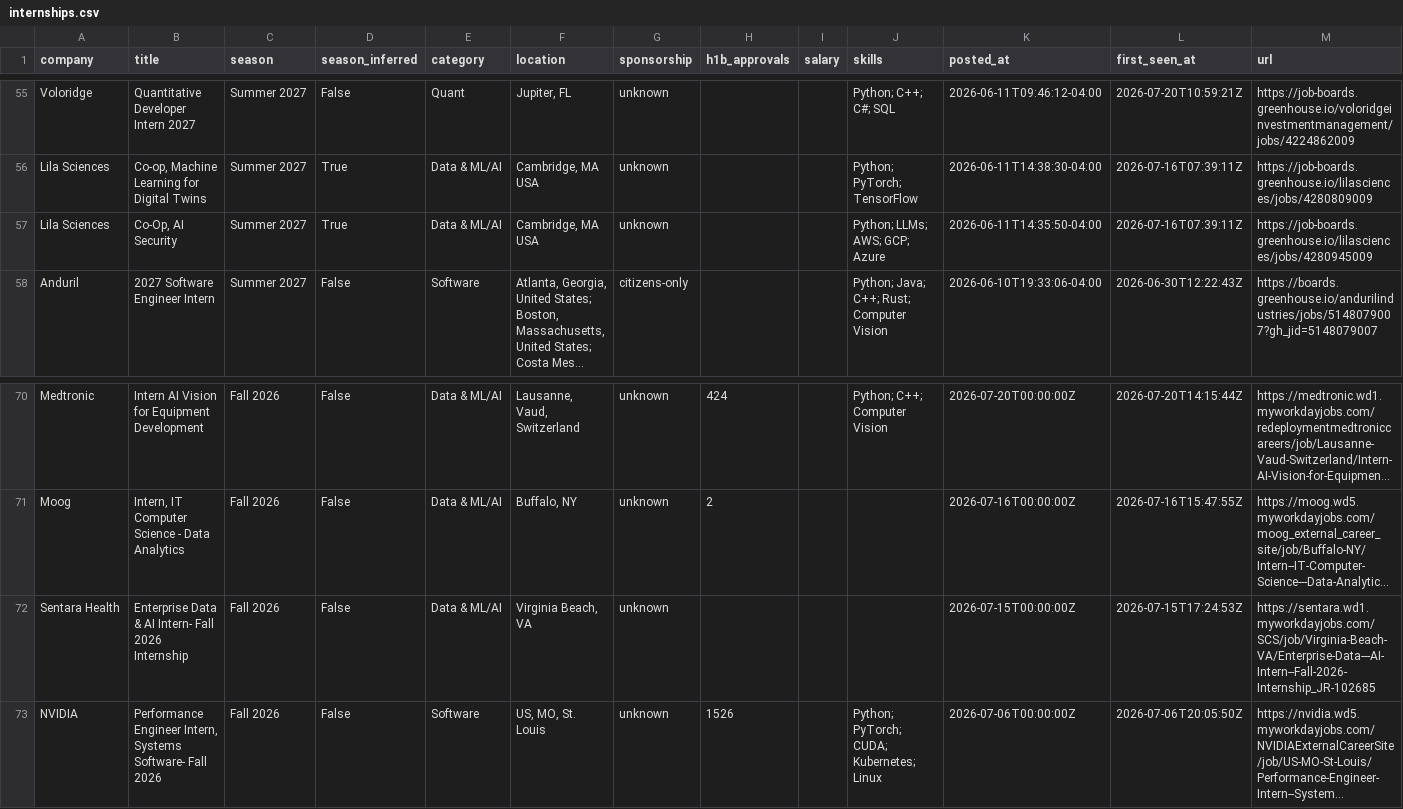
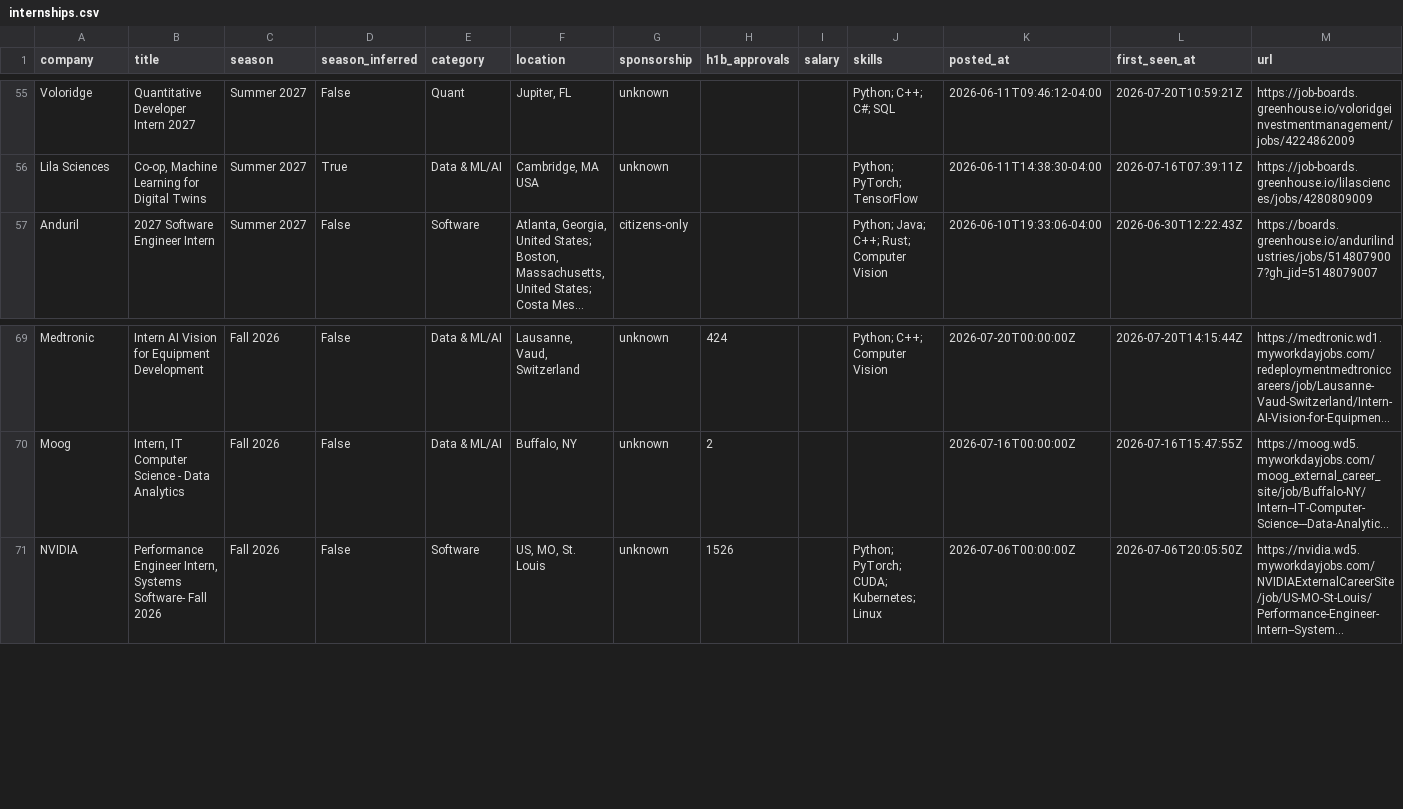
Before and after one commit to zshah101/Automated-List-Of-Summer-2027-and-Fall-2026-Tech-Internships, a CSV file: data/internships.csv, drawn as a sheet; only a part is shown, gaps mark what is left out; long unchanged cells end in …; the diff names each change by its address in the sheet, - before the commit and + after, or states it on an @@ line.

```diff
--- a/data/internships.csv
+++ b/data/internships.csv
-row 57: Lila Sciences | Co-Op, AI Security | Summer 2027 | True | Data & ML/AI | Cambridge, MA USA | unknown |  |  | Python; LLMs; AWS; GCP; Azure | 2026-06-11T14:35:50-04:00 | 2026-07-16T07:39:11Z | https://job-boards.greenhouse.io/lilasciences/jobs/4280945009
-row 72: Sentara Health | Enterprise Data & AI Intern- Fall 2026 Internship | Fall 2026 | False | Data & ML/AI | Virginia Beach, VA | unknown |  |  |  | 2026-07-15T00:00:00Z | 2026-07-15T17:24:53Z | https://sentara.wd1.myworkdayjobs.com/SCS/job/Virginia-Beach-VA/Enterprise-Data---AI-Intern--Fall-2026-Internship_JR-102685
```
Also changed, not shown: 12 other files.
